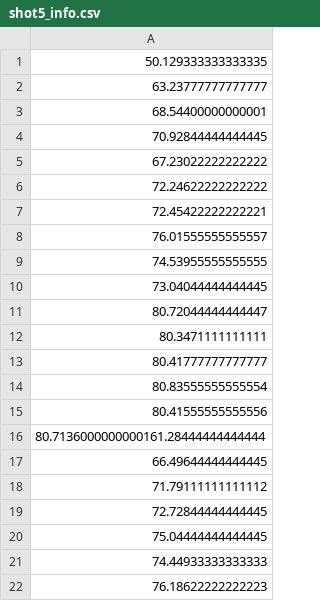
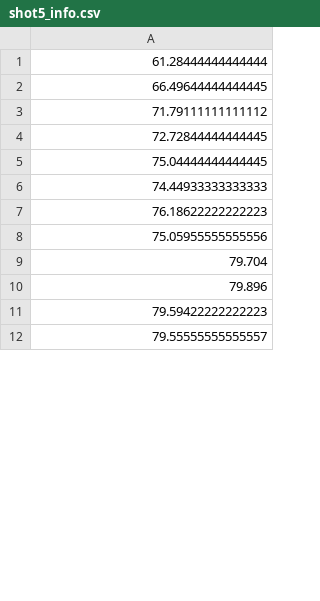
Before and after one commit to ArcticOc/NCA, a CSV file: shot5_info.csv, drawn as a sheet; only a part is shown; the shorter side is filled out with more unchanged rows; the diff covers the shown part only.

Commit message:
Update .gitignore and shot5_info.csv, fix loss calculation

```diff
--- a/shot5_info.csv
+++ b/shot5_info.csv
@@ -1,17 +1,2 @@
-50.129333333333335
-63.23777777777777
-68.54400000000001
-70.92844444444445
-67.23022222222222
-72.24622222222222
-72.45422222222221
-76.01555555555557
-74.53955555555555
-73.04044444444445
-80.72044444444447
-80.3471111111111
-80.41777777777777
-80.83555555555554
-80.41555555555556
-80.7136000000000161.28444444444444
+61.28444444444444
 66.49644444444445
```
Also changed, not shown: 12 added rows elsewhere in this file, 2 other files.
